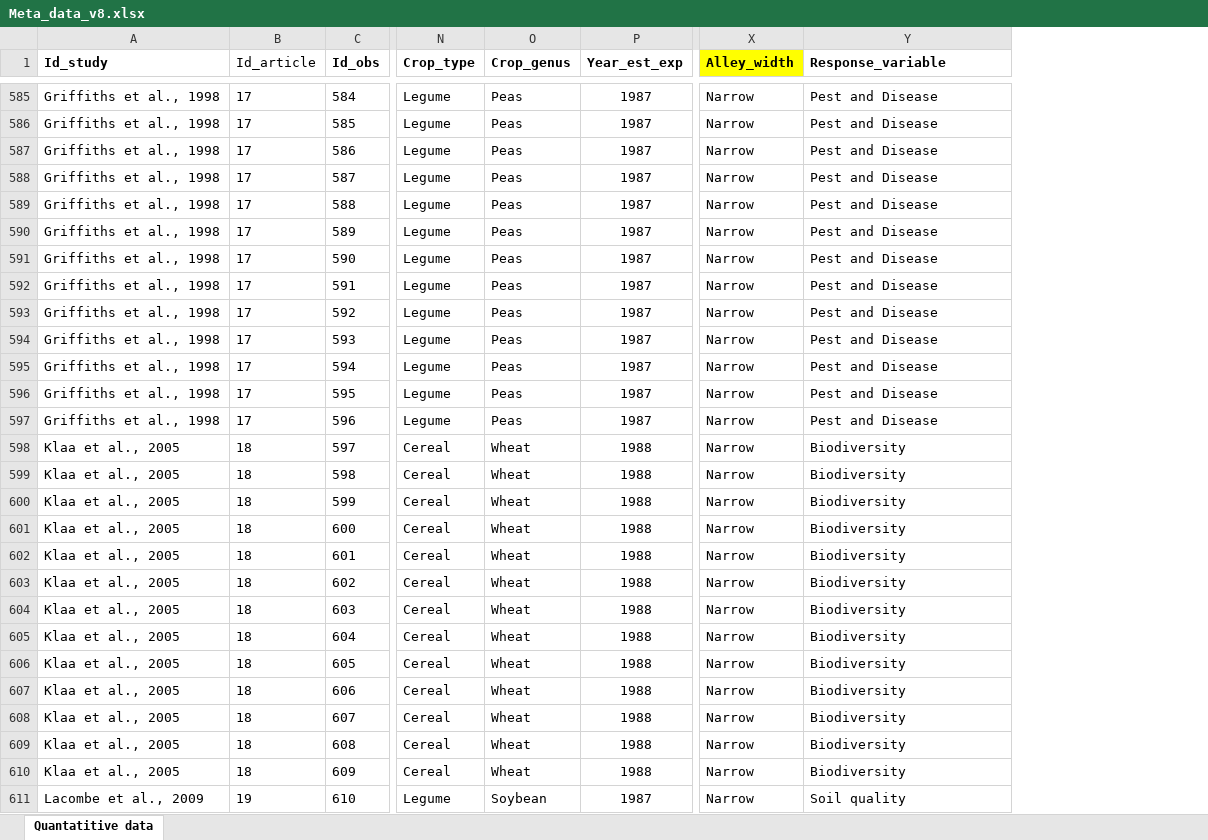
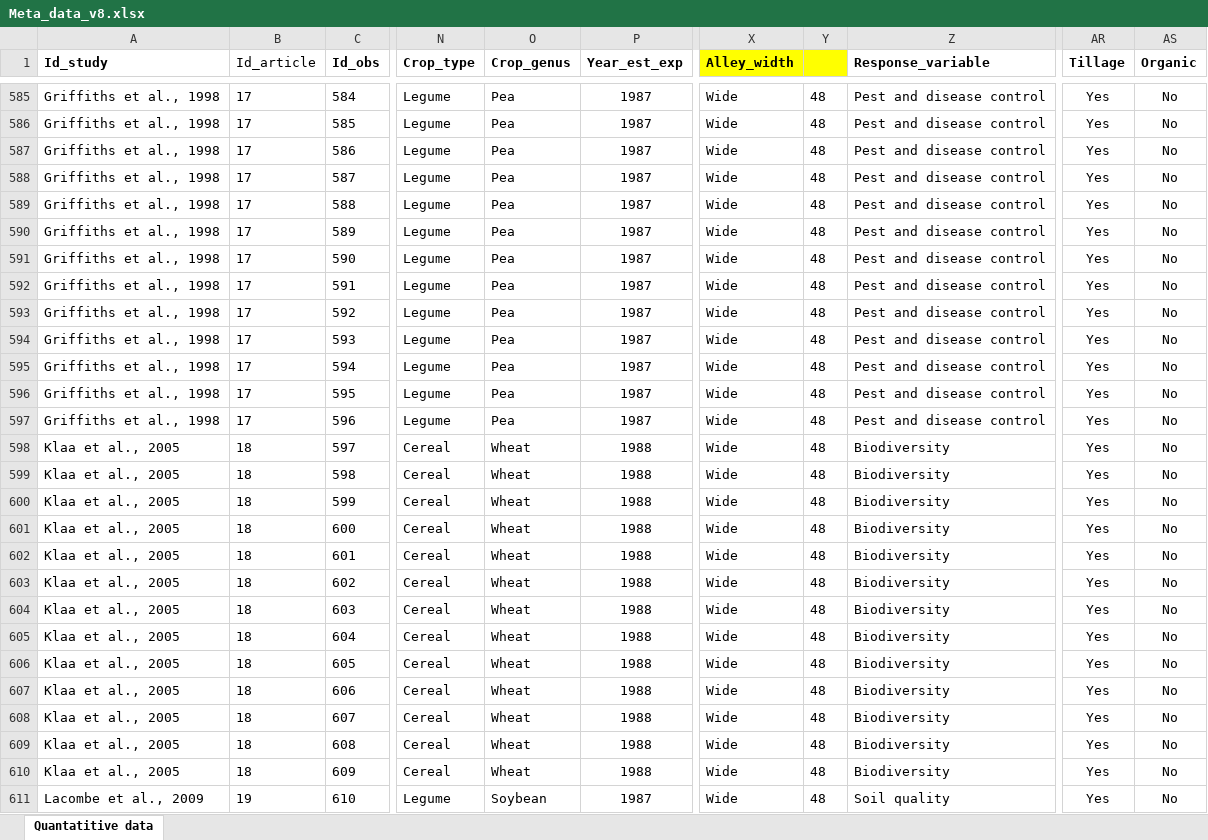
Before and after one commit to kamaulindhardt/Temperate_SAF_meta_analysis, an Excel workbook: DATA/Meta_data_v8.xlsx, sheet Quantatitive data, drawn as a sheet; only a part is shown, gaps mark what is left out; values as stored, in another font and other column widths than the file's, no borders; addresses are those after the commit; the diff covers the shown part only; the diff names each change by its address in the sheet, - before the commit and + after, or states it on an @@ line.

```diff
--- a/DATA/Meta_data_v8.xlsx (sheet Quantatitive data)
+++ b/DATA/Meta_data_v8.xlsx (sheet Quantatitive data)
+column Y, rows 585-611: all 48
+column AR (Tillage), rows 585-611: all Yes
+column AS (Organic), rows 585-611: all No
-O585:O597 (Crop_genus): Peas
+O585:O597 (Crop_genus): Pea
-X585:X611 (Alley_width): Narrow
+X585:X611 (Alley_width): Wide
-Z585:Z597 (Response_variable): Pest and Disease
+Z585:Z597 (Response_variable): Pest and disease control
```
Also changed, not shown: 360 edited cells elsewhere in this sheet, formulas that keep their value, DATA/OUTPUT_FROM_R/SAVED_OBJECTS_FROM_R/relative_aic_bic_adjusted.xlsx, 38 other files.
